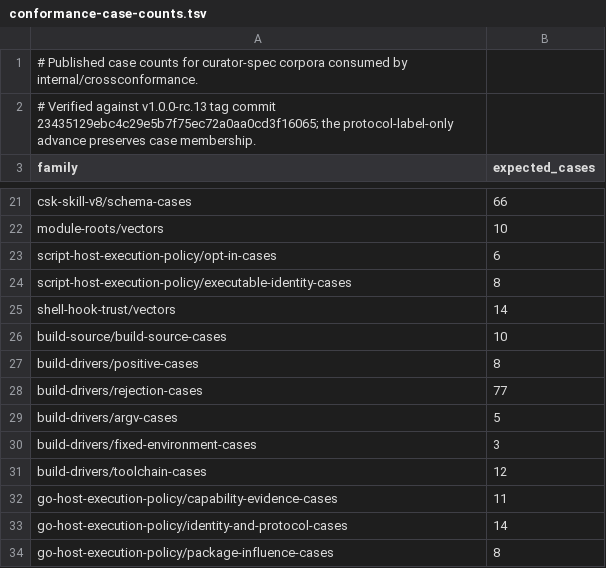
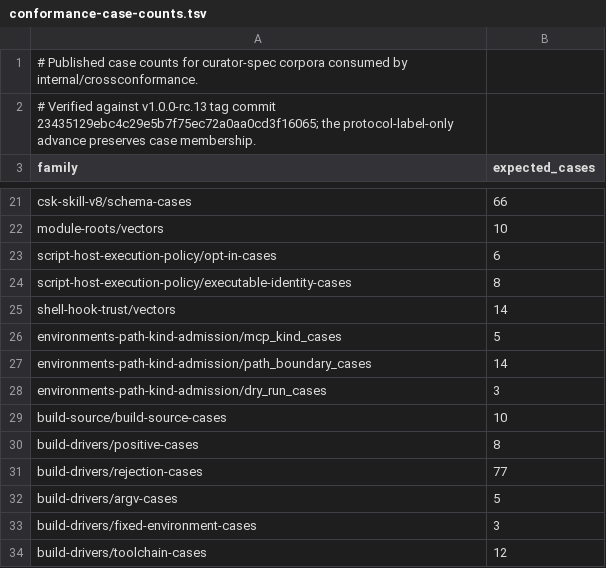
Before and after one commit to relux-works/curator, a TSV file: .github/ci/conformance-case-counts.tsv, drawn as a sheet; only a part is shown, gaps mark what is left out; the shorter side is filled out with more unchanged rows.

```diff
--- a/.github/ci/conformance-case-counts.tsv
+++ b/.github/ci/conformance-case-counts.tsv
@@ -25,2 +25,5 @@ script-host-execution-policy/executable-identity-cases	8
 shell-hook-trust/vectors	14
+environments-path-kind-admission/mcp_kind_cases	5
+environments-path-kind-admission/path_boundary_cases	14
+environments-path-kind-admission/dry_run_cases	3
 build-source/build-source-cases	10
```
Also changed, not shown: .github/ci/platform-cases.tsv, .github/ci/root-artifacts.tsv, 30 other files.
